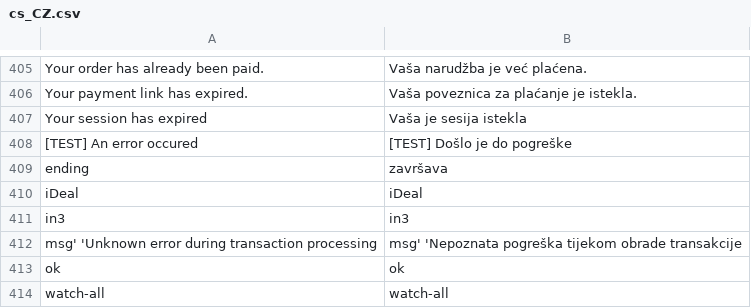
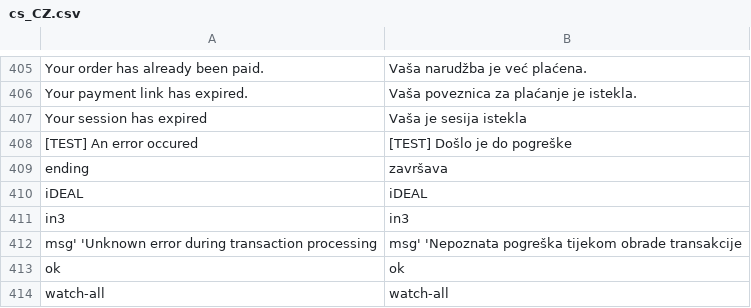
Before and after one commit to mollie/magento2, a CSV file: i18n/cs_CZ.csv, drawn as a sheet; only a part is shown, gaps mark what is left out; removed rows and columns are numbered as before the commit, all else as after; the diff names each change by its address in the sheet, - before the commit and + after, or states it on an @@ line.

Commit message:
Improvement: iDeal -> iDEAL

```diff
--- a/i18n/cs_CZ.csv
+++ b/i18n/cs_CZ.csv
-row 410: iDeal | iDeal
+row 410: iDEAL | iDEAL
```
Also changed, not shown: i18n/lt_LT.csv, 27 other files.
